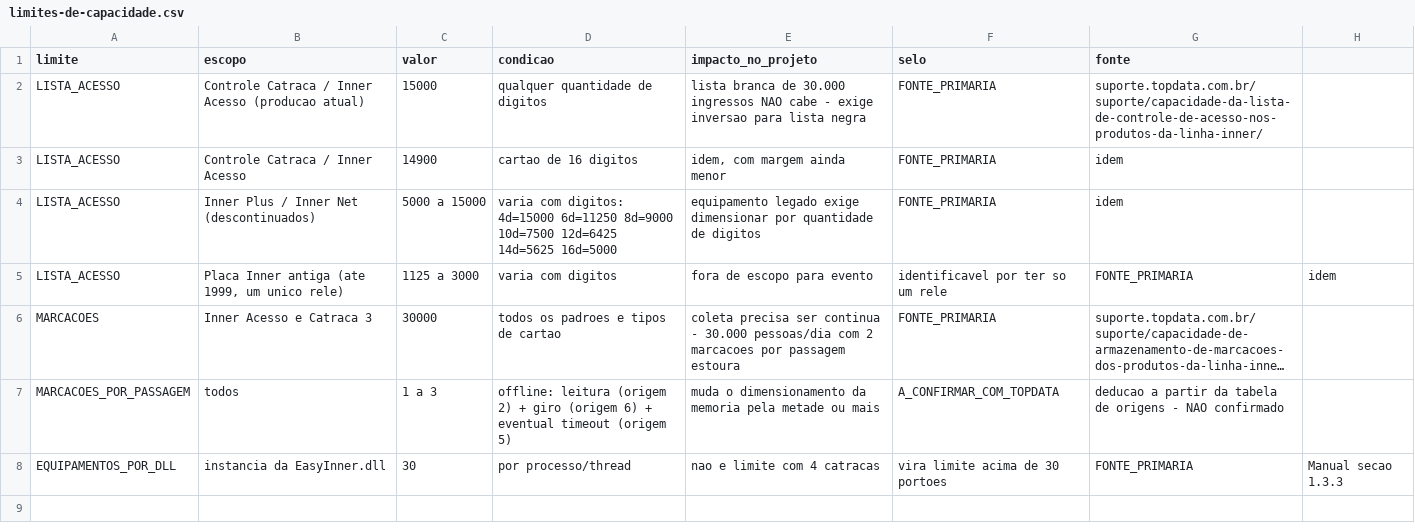
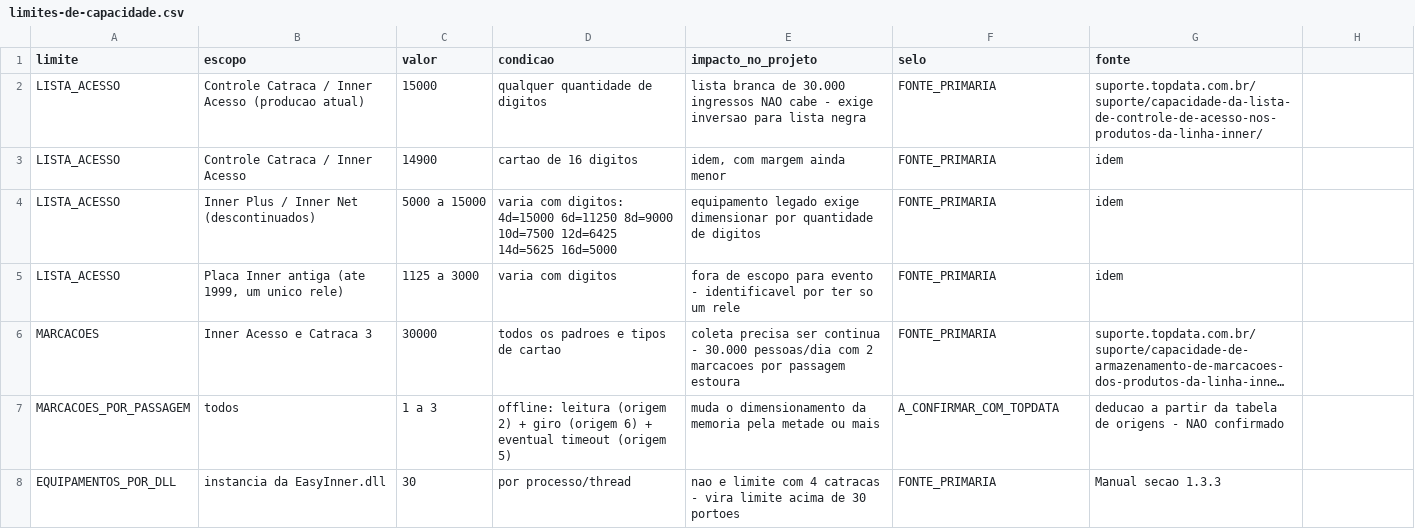
Before and after one commit to rcarvalhocwb/conexao-topdata, a CSV file: docs/compatibility-matrix/limites-de-capacidade.csv, drawn as a sheet; long unchanged cells end in …; the diff names each change by its address in the sheet, - before the commit and + after, or states it on an @@ line.

```diff
--- a/docs/compatibility-matrix/limites-de-capacidade.csv
+++ b/docs/compatibility-matrix/limites-de-capacidade.csv
-E5 (impacto_no_projeto): fora de escopo para evento
+E5 (impacto_no_projeto): fora de escopo para evento - identificavel por ter so um rele
-F5 (selo): identificavel por ter so um rele
+F5 (selo): FONTE_PRIMARIA
-G5 (fonte): FONTE_PRIMARIA
+G5 (fonte): idem
-H5: idem
+H5: (empty)
-E8 (impacto_no_projeto): nao e limite com 4 catracas
+E8 (impacto_no_projeto): nao e limite com 4 catracas - vira limite acima de 30 portoes
-F8 (selo): vira limite acima de 30 portoes
+F8 (selo): FONTE_PRIMARIA
-G8 (fonte): FONTE_PRIMARIA
+G8 (fonte): Manual secao 1.3.3
-H8: Manual secao 1.3.3
+H8: (empty)
```
Also changed, not shown: 5 other files.
